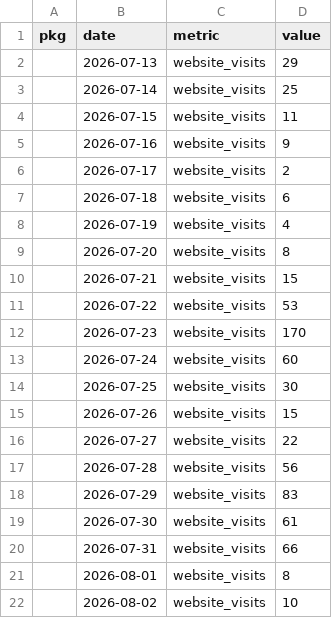
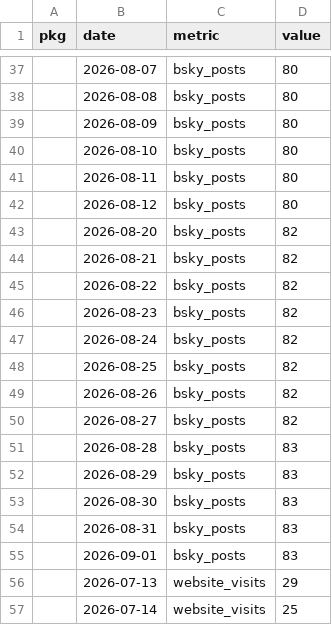
Before and after one commit to palaeoverse/palaeoverse.dashboard, a CSV file: data/metrics.csv, drawn as a sheet; only a part is shown, gaps mark what is left out; the shorter side is filled out with more unchanged rows; the diff covers the shown part only.

```diff
--- a/data/metrics.csv
+++ b/data/metrics.csv
@@ -2 +37,20 @@
+"",2026-08-07,"bsky_posts",80
+"",2026-08-08,"bsky_posts",80
+"",2026-08-09,"bsky_posts",80
+"",2026-08-10,"bsky_posts",80
+"",2026-08-11,"bsky_posts",80
+"",2026-08-12,"bsky_posts",80
+"",2026-08-20,"bsky_posts",82
+"",2026-08-21,"bsky_posts",82
+"",2026-08-22,"bsky_posts",82
+"",2026-08-23,"bsky_posts",82
+"",2026-08-24,"bsky_posts",82
+"",2026-08-25,"bsky_posts",82
+"",2026-08-26,"bsky_posts",82
+"",2026-08-27,"bsky_posts",82
+"",2026-08-28,"bsky_posts",83
+"",2026-08-29,"bsky_posts",83
+"",2026-08-30,"bsky_posts",83
+"",2026-08-31,"bsky_posts",83
+"",2026-09-01,"bsky_posts",83
 "",2026-07-13,"website_visits",29
```
Also changed, not shown: 35 added rows elsewhere in this file, 31 other files.
